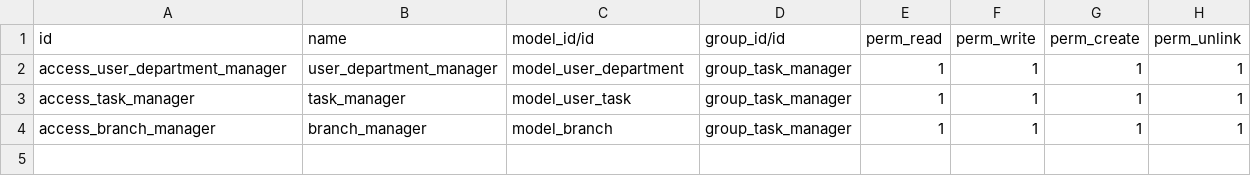
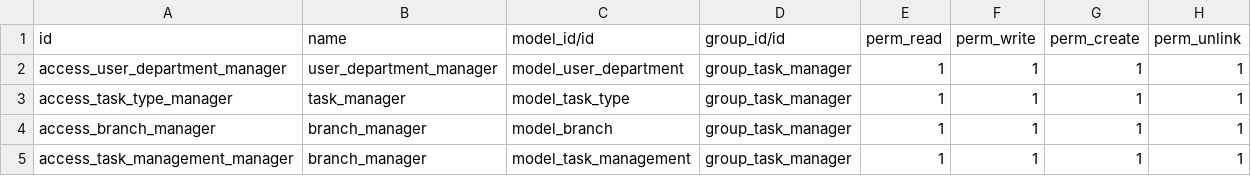
Before and after one commit to tharindu-optimized/task_management, a CSV file: security/ir.model.access.csv, drawn as a sheet.

Commit message:
[IMP] - Task Management Process Add

```diff
--- a/security/ir.model.access.csv
+++ b/security/ir.model.access.csv
@@ -2,3 +2,4 @@ id,name,model_id/id,group_id/id,perm_read,perm_write,perm_create,perm_unlink
 access_user_department_manager,user_department_manager,model_user_department,group_task_manager,1,1,1,1
-access_task_manager,task_manager,model_user_task,group_task_manager,1,1,1,1
+access_task_type_manager,task_manager,model_task_type,group_task_manager,1,1,1,1
 access_branch_manager,branch_manager,model_branch,group_task_manager,1,1,1,1
+access_task_management_manager,branch_manager,model_task_management,group_task_manager,1,1,1,1
```
Also changed, not shown: 8 other files.
